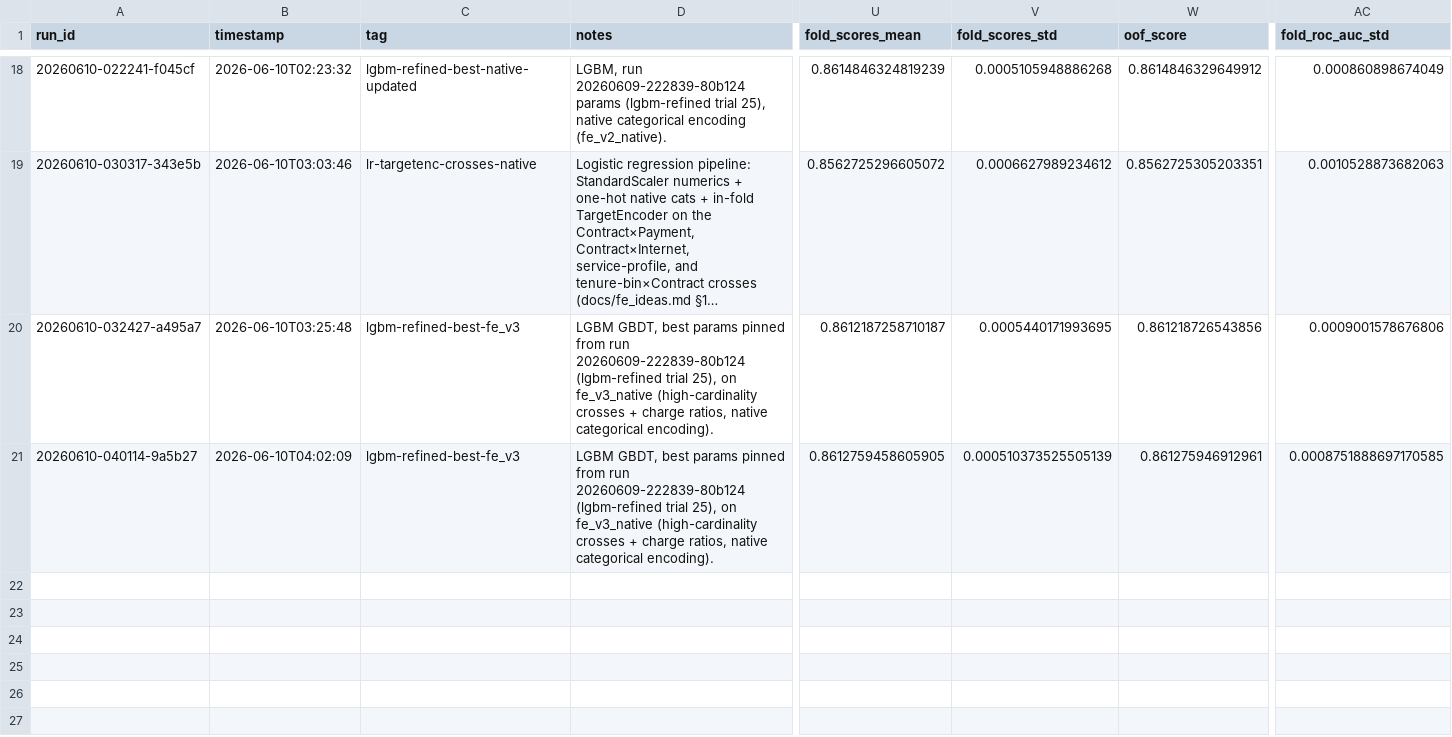
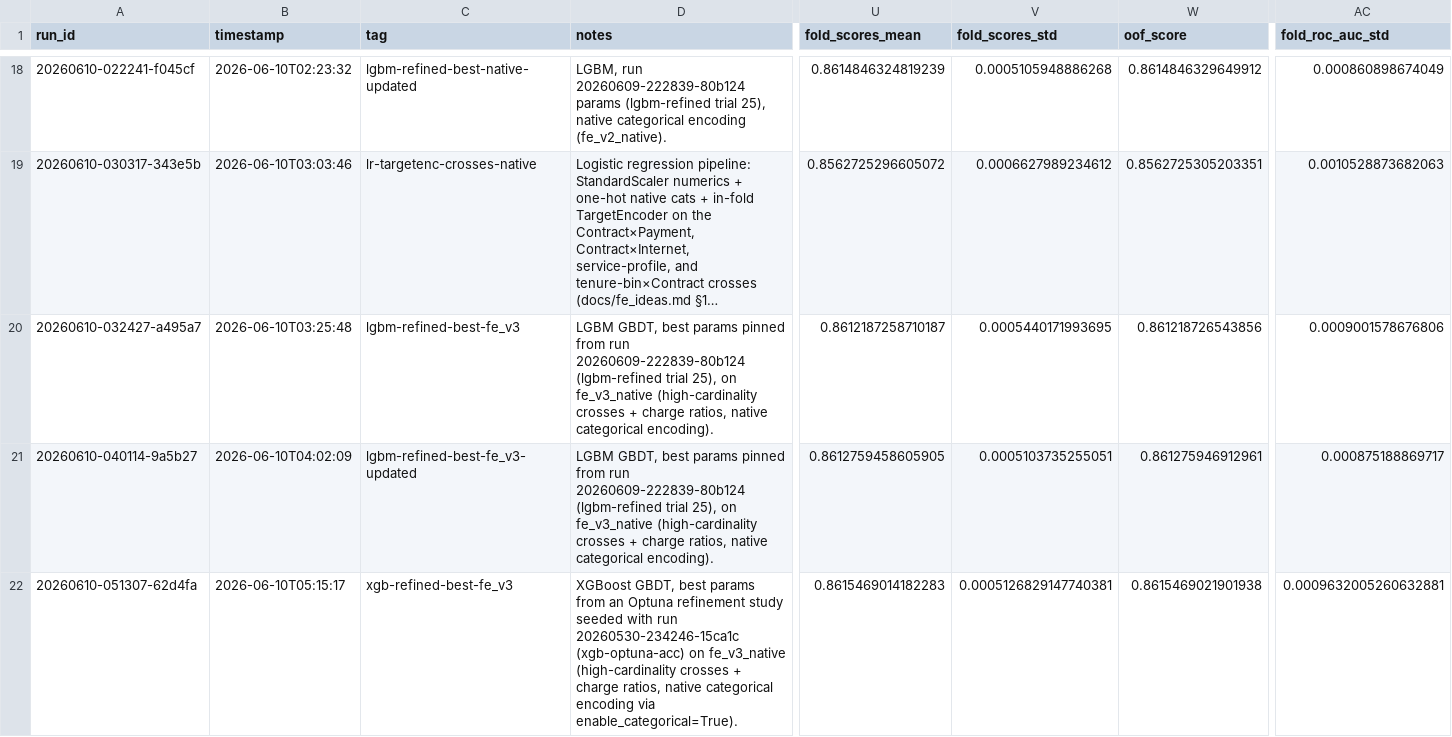
Before and after one commit to biswajit-nag/Predict-Customer-Churn, a CSV file: experiments/runs.csv, drawn as a sheet; only a part is shown, gaps mark what is left out; long unchanged cells end in …; rows hold the shown columns only; the diff names each change by its address in the sheet, - before the commit and + after, or states it on an @@ line.

```diff
--- a/experiments/runs.csv
+++ b/experiments/runs.csv
-C21 (tag): lgbm-refined-best-fe_v3
+C21 (tag): lgbm-refined-best-fe_v3-updated
-V21 (fold_scores_std): 0.000510373525505139
+V21 (fold_scores_std): 0.0005103735255051
-AC21 (fold_roc_auc_std): 0.0008751888697170585
+AC21 (fold_roc_auc_std): 0.000875188869717
+row 22: 20260610-051307-62d4fa | 2026-06-10T05:15:17 | xgb-refined-best-fe_v3 | XGBoost GBDT, best params from an Optuna refinement study seeded with run 20260530-234246-15ca1c (xgb-optuna-acc) on fe_v3_native (high-cardinality crosses + charge ratios, native categorical encoding via enable_categorical=True). | 0.8615469014182283 | 0.0005126829147740381 | 0.8615469021901938 | 0.0009632005260632881
```
Also changed, not shown: 9 other files.
